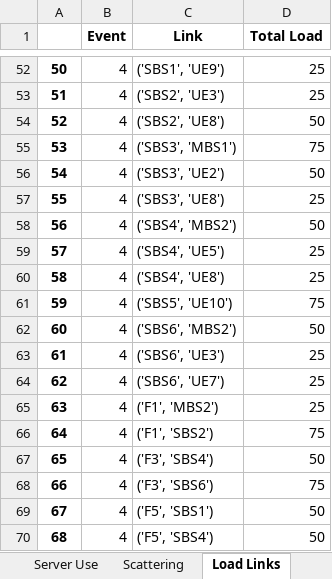
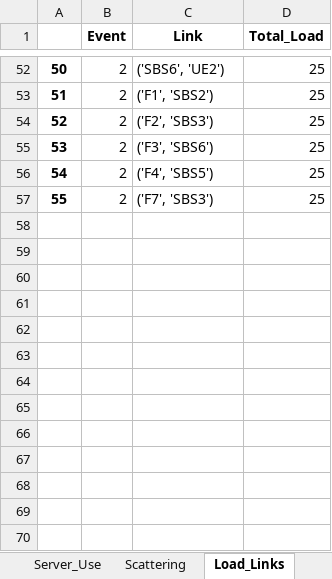
Before and after one commit to marischatten/modeling, an Excel workbook: ModelingV0/output/data/instance_3.xlsx, sheet Load_Links, drawn as a sheet; only a part is shown, gaps mark what is left out; values as stored, in another font and other column widths than the file's, no borders; the diff covers the shown part only; the diff names each change by its address in the sheet, - before the commit and + after, or states it on an @@ line.

```diff
--- a/ModelingV0/output/data/instance_3.xlsx (sheet Load_Links)
+++ b/ModelingV0/output/data/instance_3.xlsx (sheet Load_Links)
-sheet tab: Server Use
+sheet tab: Server_Use
-sheet tab: Load Links
+sheet tab: Load_Links
-D1: Total Load
+D1: Total_Load
-B52:B57 (Event): 4
+B52:B57 (Event): 2
-C52 (Link): ('SBS1', 'UE9')
+C52 (Link): ('SBS6', 'UE2')
-C53 (Link): ('SBS2', 'UE3')
+C53 (Link): ('F1', 'SBS2')
-C54 (Link): ('SBS2', 'UE8')
+C54 (Link): ('F2', 'SBS3')
-D54 (Total_Load): 50
+D54 (Total_Load): 25
-C55 (Link): ('SBS3', 'MBS1')
+C55 (Link): ('F3', 'SBS6')
-D55 (Total_Load): 75
+D55 (Total_Load): 25
-C56 (Link): ('SBS3', 'UE2')
+C56 (Link): ('F4', 'SBS5')
-D56 (Total_Load): 50
+D56 (Total_Load): 25
-C57 (Link): ('SBS3', 'UE8')
+C57 (Link): ('F7', 'SBS3')
-row 58: 56 | 4 | ('SBS4', 'MBS2') | 50
-row 59: 57 | 4 | ('SBS4', 'UE5') | 25
-row 60: 58 | 4 | ('SBS4', 'UE8') | 25
-row 61: 59 | 4 | ('SBS5', 'UE10') | 75
-row 62: 60 | 4 | ('SBS6', 'MBS2') | 50
-row 63: 61 | 4 | ('SBS6', 'UE3') | 25
-row 64: 62 | 4 | ('SBS6', 'UE7') | 25
-row 65: 63 | 4 | ('F1', 'MBS2') | 25
-row 66: 64 | 4 | ('F1', 'SBS2') | 75
-row 67: 65 | 4 | ('F3', 'SBS4') | 50
-row 68: 66 | 4 | ('F3', 'SBS6') | 75
-row 69: 67 | 4 | ('F5', 'SBS1') | 50
-row 70: 68 | 4 | ('F5', 'SBS4') | 50
```
Also changed, not shown: 67 removed rows and 112 edited cells elsewhere in this sheet, sheet Requests, sheet Server_Use, sheet Paths_Reallocation, sheet Scattering, sheet Rate_Admission, other sheet tabs, 1 other file.
